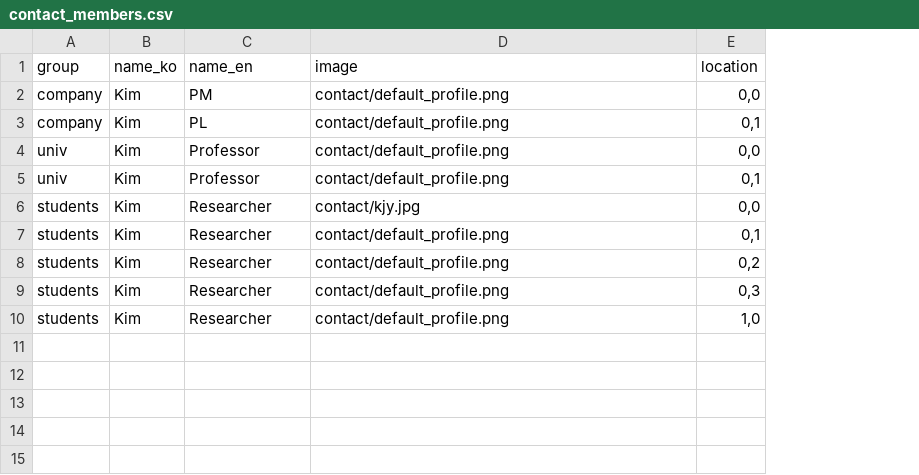
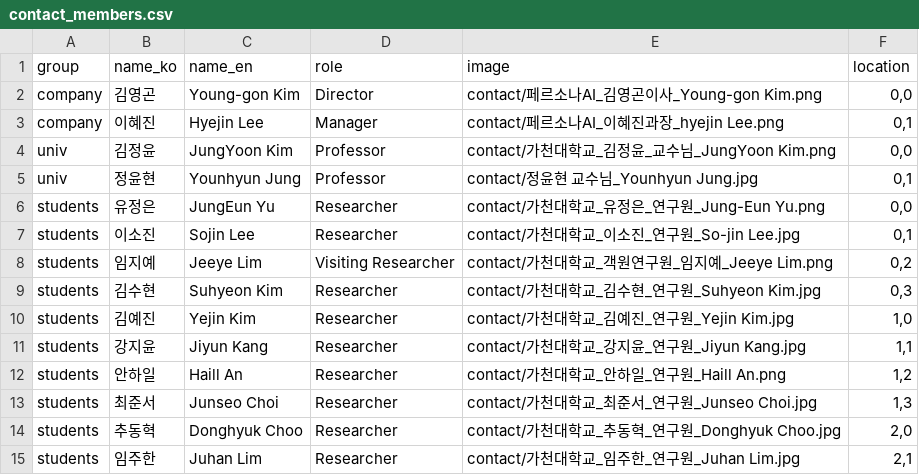
Before and after one commit to GCU-VOMLAB/Anamofit, a CSV file: contact/contact_members.csv, drawn as a sheet; addresses are those after the commit; the diff names each change by its address in the sheet, - before the commit and + after, or states it on an @@ line.

Commit message:
contact-추가

```diff
--- a/contact/contact_members.csv
+++ b/contact/contact_members.csv
+column D (role), rows 2-10: Director | Manager | Professor | Professor | Researcher | Researcher | Visiting Researcher | Researcher | Researcher
-B2 (name_ko): Kim
+B2 (name_ko): 김영곤
-C2 (name_en): PM
+C2 (name_en): Young-gon Kim
-E2 (image): contact/default_profile.png
+E2 (image): contact/페르소나AI_김영곤이사_Young-gon Kim.png
-B3 (name_ko): Kim
+B3 (name_ko): 이혜진
-C3 (name_en): PL
+C3 (name_en): Hyejin Lee
-E3 (image): contact/default_profile.png
+E3 (image): contact/페르소나AI_이혜진과장_hyejin Lee.png
-B4 (name_ko): Kim
+B4 (name_ko): 김정윤
-C4 (name_en): Professor
+C4 (name_en): JungYoon Kim
-E4 (image): contact/default_profile.png
+E4 (image): contact/가천대학교_김정윤_교수님_JungYoon Kim.png
-B5 (name_ko): Kim
+B5 (name_ko): 정윤현
-C5 (name_en): Professor
+C5 (name_en): Younhyun Jung
-E5 (image): contact/default_profile.png
+E5 (image): contact/정윤현 교수님_Younhyun Jung.jpg
-B6 (name_ko): Kim
+B6 (name_ko): 유정은
-C6 (name_en): Researcher
+C6 (name_en): JungEun Yu
-E6 (image): contact/kjy.jpg
+E6 (image): contact/가천대학교_유정은_연구원_Jung-Eun Yu.png
-B7 (name_ko): Kim
+B7 (name_ko): 이소진
-C7 (name_en): Researcher
+C7 (name_en): Sojin Lee
-E7 (image): contact/default_profile.png
+E7 (image): contact/가천대학교_이소진_연구원_So-jin Lee.jpg
-B8 (name_ko): Kim
+B8 (name_ko): 임지예
-C8 (name_en): Researcher
+C8 (name_en): Jeeye Lim
-E8 (image): contact/default_profile.png
+E8 (image): contact/가천대학교_객원연구원_임지예_Jeeye Lim.png
-B9 (name_ko): Kim
+B9 (name_ko): 김수현
-C9 (name_en): Researcher
+C9 (name_en): Suhyeon Kim
-E9 (image): contact/default_profile.png
+E9 (image): contact/가천대학교_김수현_연구원_Suhyeon Kim.jpg
-B10 (name_ko): Kim
+B10 (name_ko): 김예진
-C10 (name_en): Researcher
+C10 (name_en): Yejin Kim
-E10 (image): contact/default_profile.png
+E10 (image): contact/가천대학교_김예진_연구원_Yejin Kim.jpg
+row 11: students | 강지윤 | Jiyun Kang | Researcher | contact/가천대학교_강지윤_연구원_Jiyun Kang.jpg | 1,1
+row 12: students | 안하일 | Haill An | Researcher | contact/가천대학교_안하일_연구원_Haill An.png | 1,2
+row 13: students | 최준서 | Junseo Choi | Researcher | contact/가천대학교_최준서_연구원_Junseo Choi.jpg | 1,3
+row 14: students | 추동혁 | Donghyuk Choo | Researcher | contact/가천대학교_추동혁_연구원_Donghyuk Choo.jpg | 2,0
+row 15: students | 임주한 | Juhan Lim | Researcher | contact/가천대학교_임주한_연구원_Juhan Lim.jpg | 2,1
```
Also changed, not shown: 16 other files.
